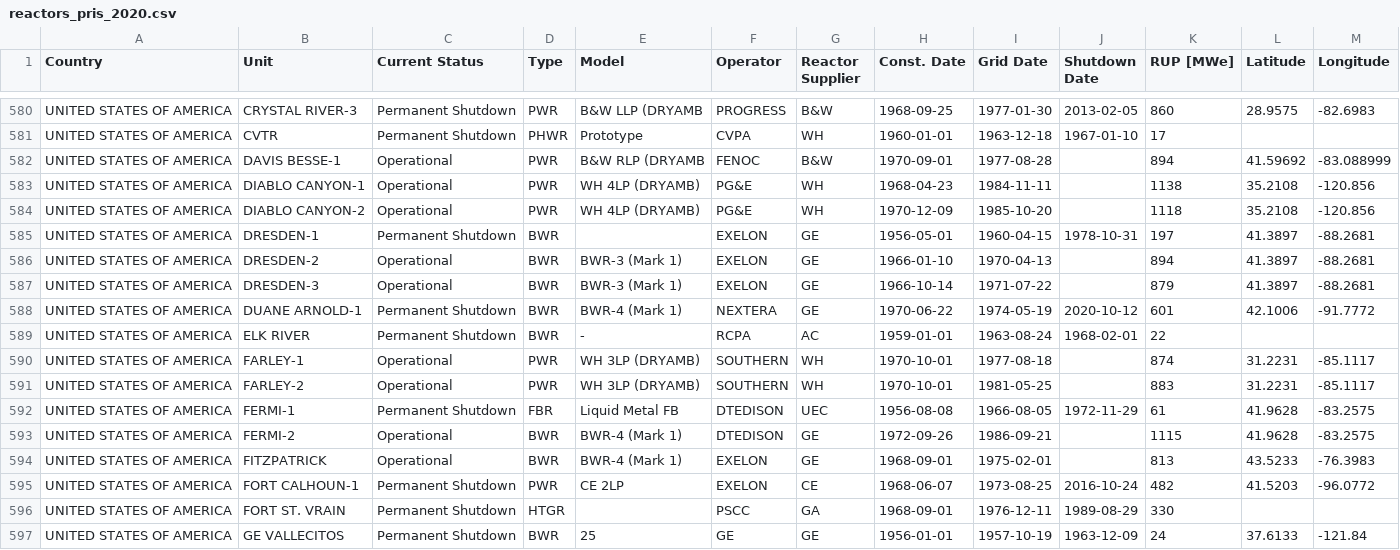
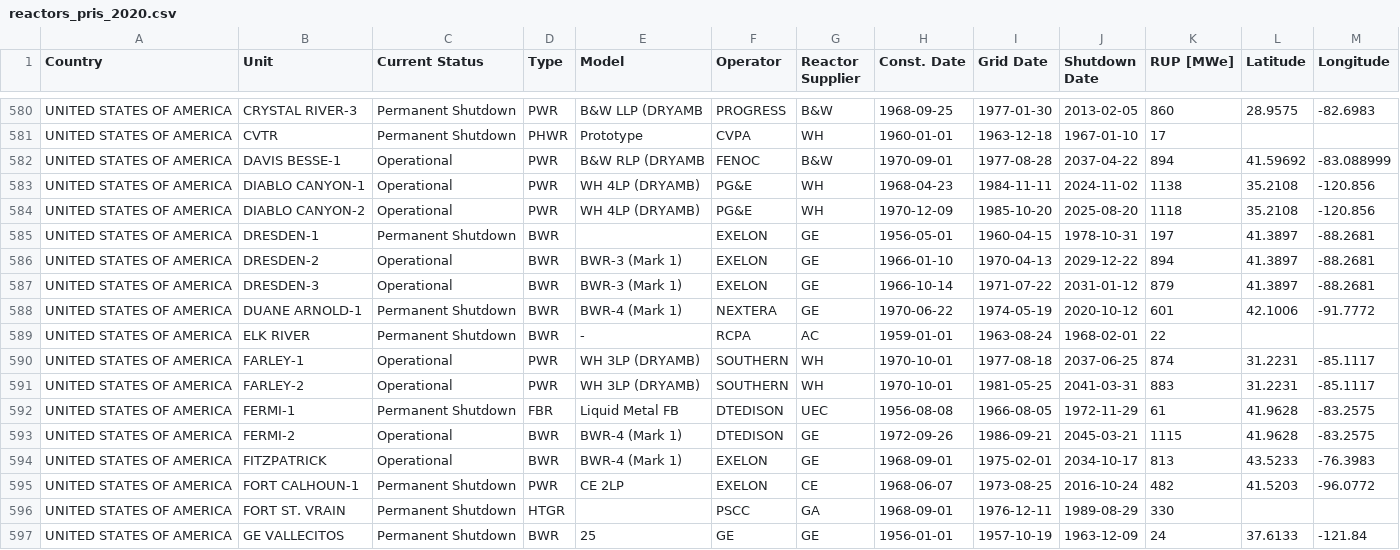
Before and after one commit to arfc/transition-scenarios, a CSV file: database/reactors_pris_2020.csv, drawn as a sheet; only a part is shown, gaps mark what is left out; the diff covers the shown part only.

Commit message:
added license expiration dates

```diff
--- a/database/reactors_pris_2020.csv
+++ b/database/reactors_pris_2020.csv
@@ -581,15 +581,15 @@ UNITED STATES OF AMERICA,CRYSTAL RIVER-3,Permanent Shutdown,PWR  ,B&W LLP (DRYAM
 UNITED STATES OF AMERICA,CVTR,Permanent Shutdown,PHWR ,Prototype,CVPA,WH,1960-01-01,1963-12-18,1967-01-10,17,,
-UNITED STATES OF AMERICA,DAVIS BESSE-1,Operational,PWR  ,B&W RLP (DRYAMB,FENOC,B&W,1970-09-01,1977-08-28,,894,41.59692,-83.088999
-UNITED STATES OF AMERICA,DIABLO CANYON-1,Operational,PWR  ,WH 4LP (DRYAMB),PG&E,WH,1968-04-23,1984-11-11,,1138,35.2108,-120.856
-UNITED STATES OF AMERICA,DIABLO CANYON-2,Operational,PWR  ,WH 4LP (DRYAMB),PG&E,WH,1970-12-09,1985-10-20,,1118,35.2108,-120.856
+UNITED STATES OF AMERICA,DAVIS BESSE-1,Operational,PWR  ,B&W RLP (DRYAMB,FENOC,B&W,1970-09-01,1977-08-28,2037-04-22,894,41.59692,-83.088999
+UNITED STATES OF AMERICA,DIABLO CANYON-1,Operational,PWR  ,WH 4LP (DRYAMB),PG&E,WH,1968-04-23,1984-11-11,2024-11-02,1138,35.2108,-120.856
+UNITED STATES OF AMERICA,DIABLO CANYON-2,Operational,PWR  ,WH 4LP (DRYAMB),PG&E,WH,1970-12-09,1985-10-20,2025-08-20,1118,35.2108,-120.856
 UNITED STATES OF AMERICA,DRESDEN-1,Permanent Shutdown,BWR  ,,EXELON,GE,1956-05-01,1960-04-15,1978-10-31,197,41.3897,-88.2681
-UNITED STATES OF AMERICA,DRESDEN-2,Operational,BWR  ,BWR-3 (Mark 1),EXELON,GE,1966-01-10,1970-04-13,,894,41.3897,-88.2681
-UNITED STATES OF AMERICA,DRESDEN-3,Operational,BWR  ,BWR-3 (Mark 1),EXELON,GE,1966-10-14,1971-07-22,,879,41.3897,-88.2681
+UNITED STATES OF AMERICA,DRESDEN-2,Operational,BWR  ,BWR-3 (Mark 1),EXELON,GE,1966-01-10,1970-04-13,2029-12-22,894,41.3897,-88.2681
+UNITED STATES OF AMERICA,DRESDEN-3,Operational,BWR  ,BWR-3 (Mark 1),EXELON,GE,1966-10-14,1971-07-22,2031-01-12,879,41.3897,-88.2681
 UNITED STATES OF AMERICA,DUANE ARNOLD-1,Permanent Shutdown,BWR  ,BWR-4 (Mark 1),NEXTERA,GE,1970-06-22,1974-05-19,2020-10-12,601,42.1006,-91.7772
 UNITED STATES OF AMERICA,ELK RIVER,Permanent Shutdown,BWR  ,-,RCPA,AC,1959-01-01,1963-08-24,1968-02-01,22,,
-UNITED STATES OF AMERICA,FARLEY-1,Operational,PWR  ,WH 3LP (DRYAMB),SOUTHERN,WH,1970-10-01,1977-08-18,,874,31.2231,-85.1117
-UNITED STATES OF AMERICA,FARLEY-2,Operational,PWR  ,WH 3LP (DRYAMB),SOUTHERN,WH,1970-10-01,1981-05-25,,883,31.2231,-85.1117
+UNITED STATES OF AMERICA,FARLEY-1,Operational,PWR  ,WH 3LP (DRYAMB),SOUTHERN,WH,1970-10-01,1977-08-18,2037-06-25,874,31.2231,-85.1117
+UNITED STATES OF AMERICA,FARLEY-2,Operational,PWR  ,WH 3LP (DRYAMB),SOUTHERN,WH,1970-10-01,1981-05-25,2041-03-31,883,31.2231,-85.1117
 UNITED STATES OF AMERICA,FERMI-1,Permanent Shutdown,FBR  ,Liquid Metal FB,DTEDISON,UEC,1956-08-08,1966-08-05,1972-11-29,61,41.9628,-83.2575
-UNITED STATES OF AMERICA,FERMI-2,Operational,BWR  ,BWR-4 (Mark 1),DTEDISON,GE,1972-09-26,1986-09-21,,1115,41.9628,-83.2575
-UNITED STATES OF AMERICA,FITZPATRICK,Operational,BWR  ,BWR-4 (Mark 1),EXELON,GE,1968-09-01,1975-02-01,,813,43.5233,-76.3983
+UNITED STATES OF AMERICA,FERMI-2,Operational,BWR  ,BWR-4 (Mark 1),DTEDISON,GE,1972-09-26,1986-09-21,2045-03-21,1115,41.9628,-83.2575
+UNITED STATES OF AMERICA,FITZPATRICK,Operational,BWR  ,BWR-4 (Mark 1),EXELON,GE,1968-09-01,1975-02-01,2034-10-17,813,43.5233,-76.3983
 UNITED STATES OF AMERICA,FORT CALHOUN-1,Permanent Shutdown,PWR  ,CE 2LP,EXELON,CE,1968-06-07,1973-08-25,2016-10-24,482,41.5203,-96.0772
```
Also changed, not shown: 84 edited cells elsewhere in this file.
